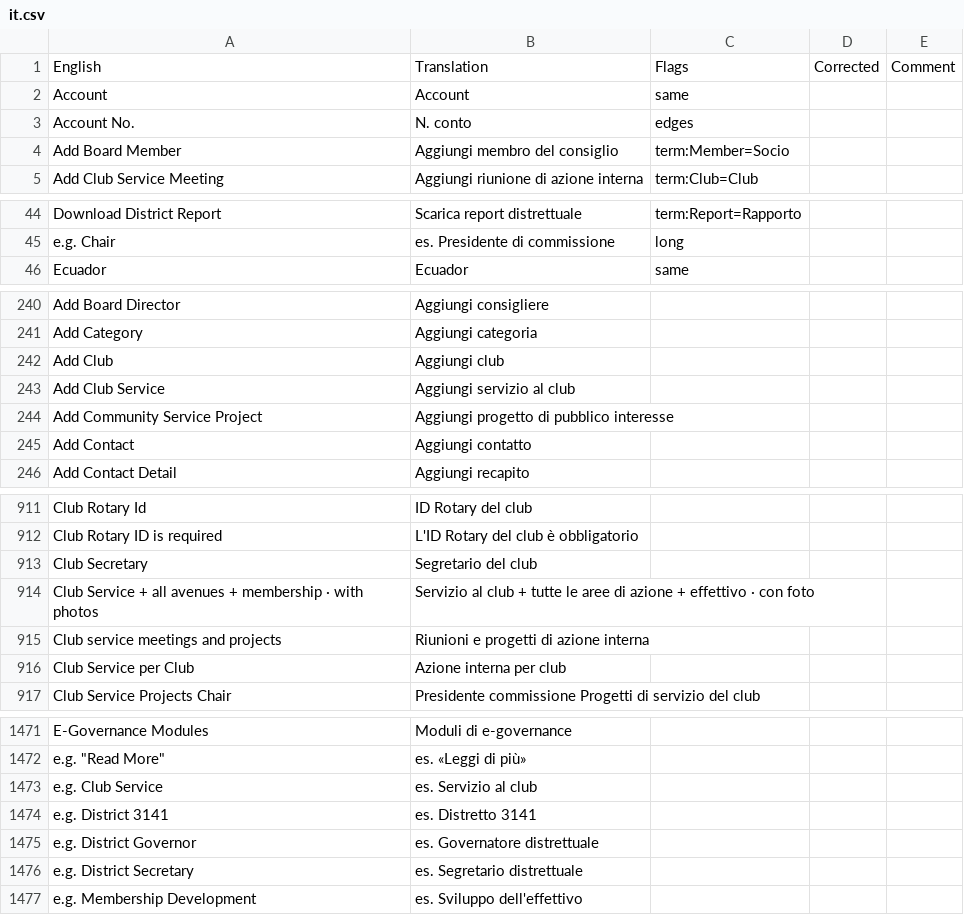
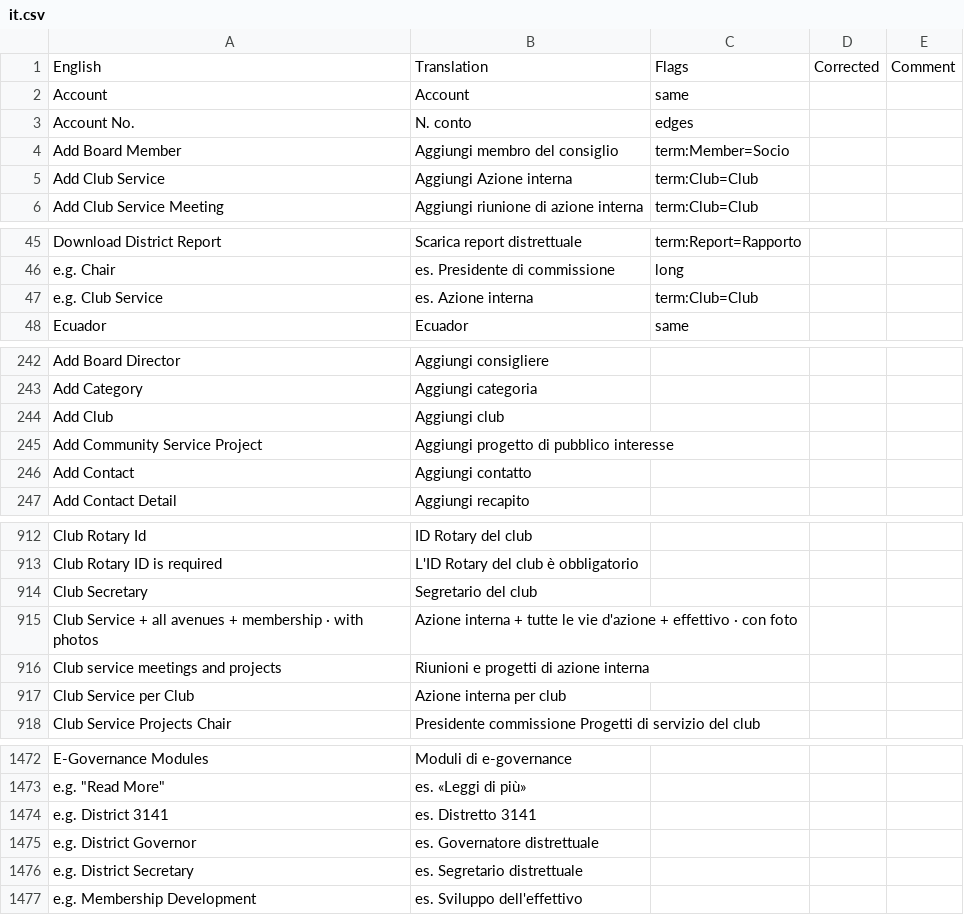
Before and after one commit to webteam-96/roster_on_wheels, a CSV file: row/database/translations/review/it.csv, drawn as a sheet; only a part is shown, gaps mark what is left out; the diff covers the shown part only.

```diff
--- a/row/database/translations/review/it.csv
+++ b/row/database/translations/review/it.csv
@@ -4,2 +4,3 @@ Account No.,N. conto,edges,,
 Add Board Member,Aggiungi membro del consiglio,term:Member=Socio,,
+Add Club Service,Aggiungi Azione interna,term:Club=Club,,
 Add Club Service Meeting,Aggiungi riunione di azione interna,term:Club=Club,,
@@ -45,2 +46,3 @@ Download District Report,Scarica report distrettuale,term:Report=Rapporto,,
 e.g. Chair,es. Presidente di commissione,long,,
+e.g. Club Service,es. Azione interna,term:Club=Club,,
 Ecuador,Ecuador,same,,
@@ -242,3 +244,2 @@ Add Category,Aggiungi categoria,,,
 Add Club,Aggiungi club,,,
-Add Club Service,Aggiungi servizio al club,,,
 Add Community Service Project,Aggiungi progetto di pubblico interesse,,,
@@ -915,3 +916,3 @@ Club Rotary ID is required,L'ID Rotary del club è obbligatorio,,,
 Club Secretary,Segretario del club,,,
-Club Service + all avenues + membership · with photos,Servizio al club + tutte le aree di azione + effettivo · con foto,,,
+Club Service + all avenues + membership · with photos,Azione interna + tutte le vie d'azione + effettivo · con foto,,,
 Club service meetings and projects,Riunioni e progetti di azione interna,,,
@@ -1476,3 +1477,2 @@ E-Governance Modules,Moduli di e-governance,,,
 "e.g. ""Read More""",es. «Leggi di più»,,,
-e.g. Club Service,es. Servizio al club,,,
 e.g. District 3141,es. Distretto 3141,,,
```
Also changed, not shown: 3 edited cells elsewhere in this file, row/database/translations/review/de.csv, row/database/translations/review/es.csv, 42 other files.
